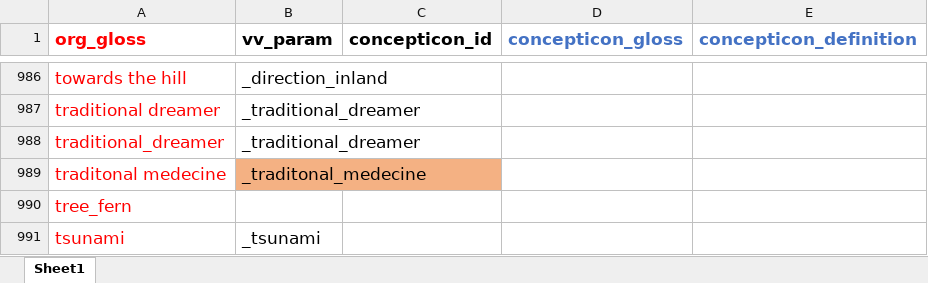
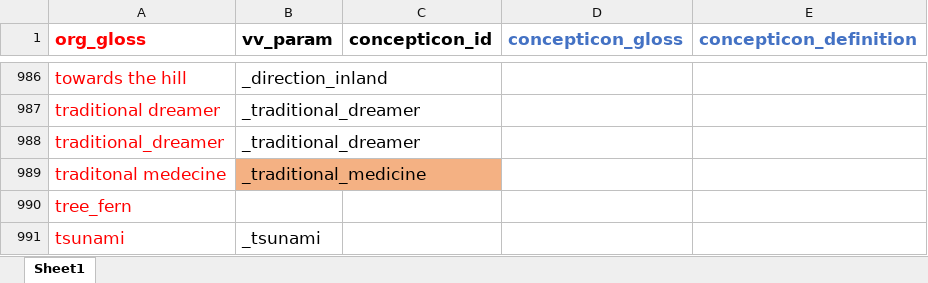
Before and after one commit to lexibank/vanuatuvoices, an Excel workbook: raw/concept_mapping.xlsx, sheet Sheet1, drawn as a sheet; only a part is shown, gaps mark what is left out; values as stored, in another font and other column widths than the file's, no borders; the diff names each change by its address in the sheet, - before the commit and + after, or states it on an @@ line.

```diff
--- a/raw/concept_mapping.xlsx (sheet Sheet1)
+++ b/raw/concept_mapping.xlsx (sheet Sheet1)
-B989 (vv_param): _traditonal_medecine
+B989 (vv_param): _traditional_medicine
```
Also changed, not shown: 13 other files.
